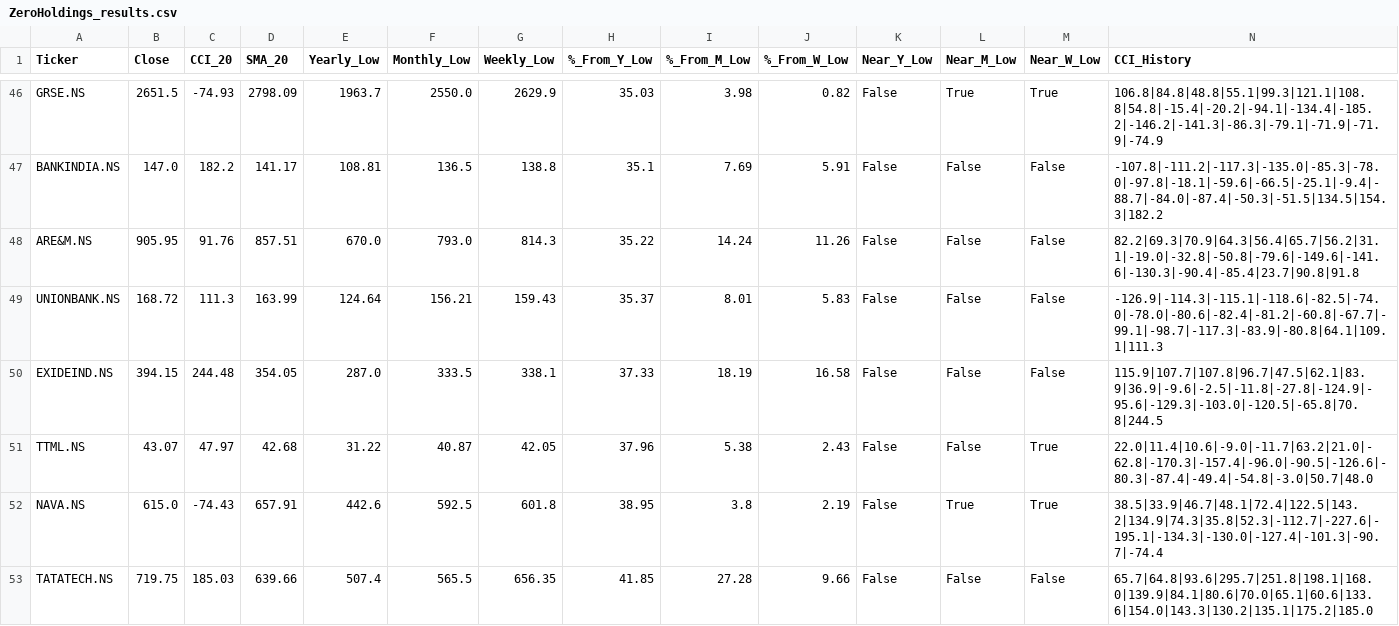
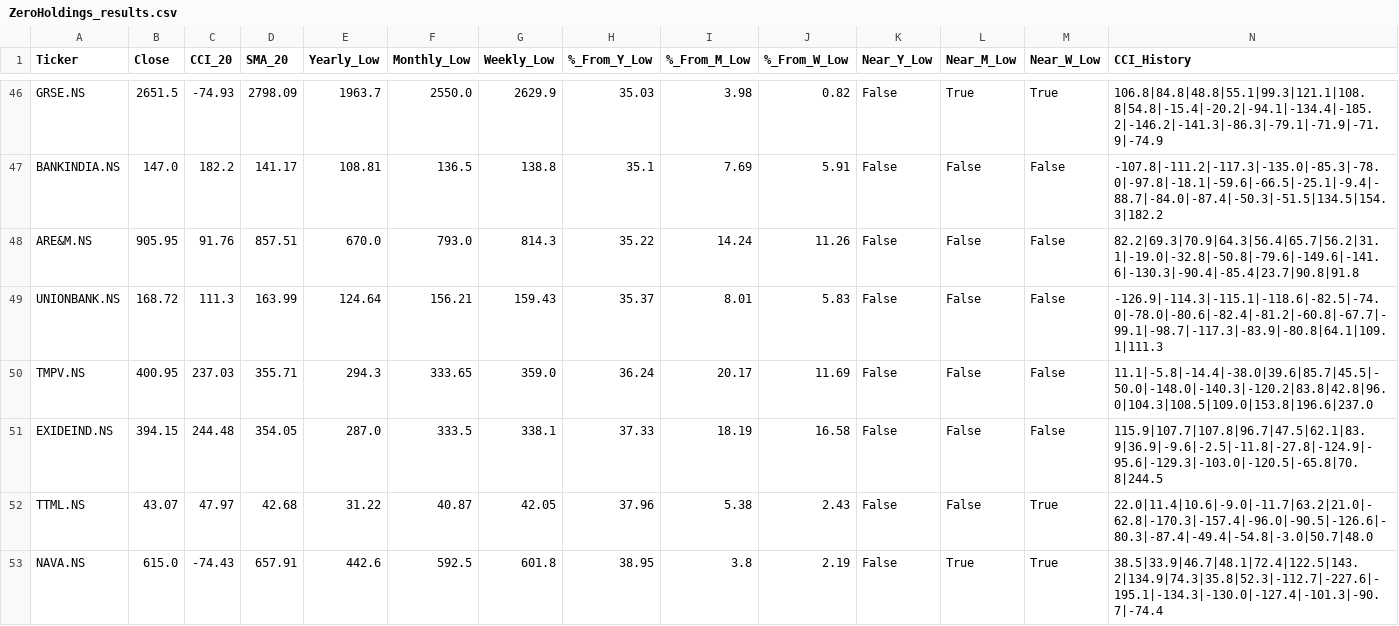
Before and after one commit to jandginvestment/cci20-sma20-strategy, a CSV file: frontend/src/assets/data/ZeroHoldings_results.csv, drawn as a sheet; only a part is shown, gaps mark what is left out; the shorter side is filled out with more unchanged rows; the diff names each change by its address in the sheet, - before the commit and + after, or states it on an @@ line.

```diff
--- a/frontend/src/assets/data/ZeroHoldings_results.csv
+++ b/frontend/src/assets/data/ZeroHoldings_results.csv
+row 50: TMPV.NS | 400.95 | 237.03 | 355.71 | 294.3 | 333.65 | 359.0 | 36.24 | 20.17 | 11.69 | False | False | False | 11.1|-5.8|-14.4|-38.0|39.6|85.7|45.5|-50.0|-148.0|-140.3|-120.2|83.8|42.8|96.0|104.3|108.5|109.0|153.8|196.6|237.0
```
Also changed, not shown: frontend/src/assets/data/oldRecomon_results.csv, frontend/src/assets/data/sbiHoldings_results.csv.
